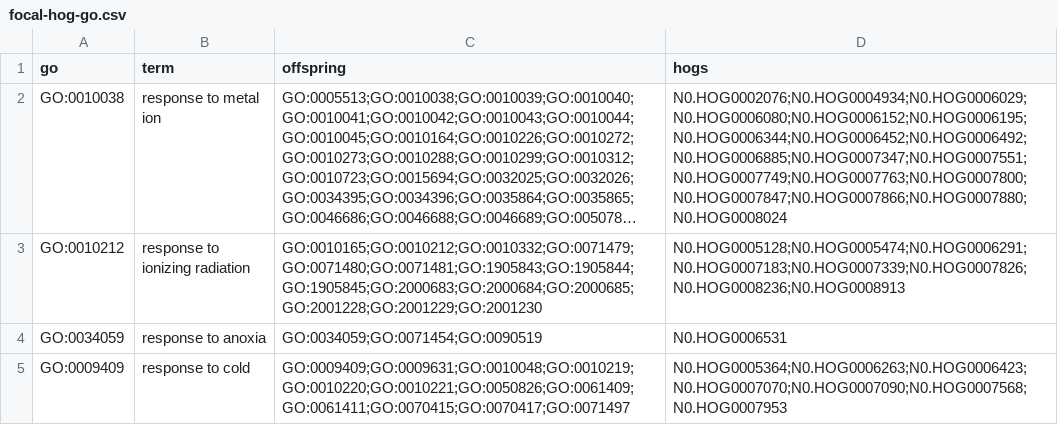
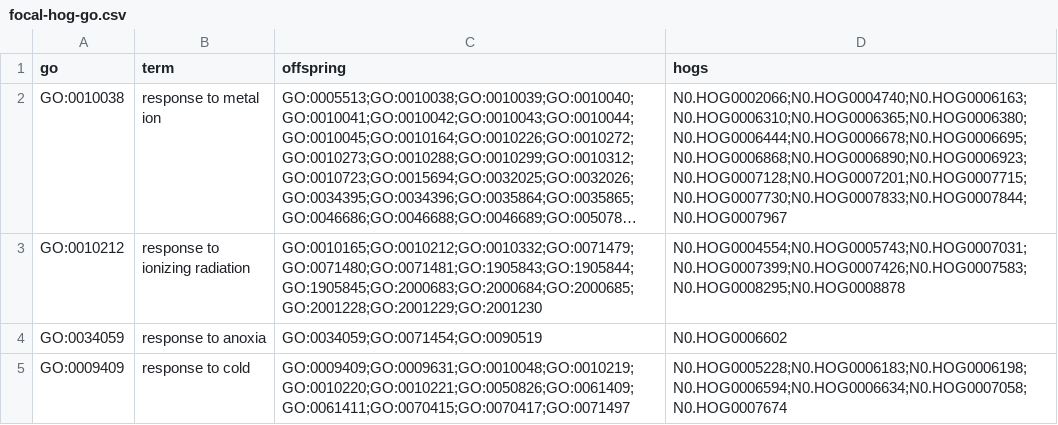
Before and after one commit to lucasnell/midgenomes, a CSV file: _data/hyphy/focal-hog-go.csv, drawn as a sheet; only a part is shown; long unchanged cells end in …; the diff covers the shown part only; the diff names each change by its address in the sheet, - before the commit and + after, or states it on an @@ line.

Commit message:
updated R scripts used for running cafe and hyphy

```diff
--- a/_data/hyphy/focal-hog-go.csv
+++ b/_data/hyphy/focal-hog-go.csv
-D2 (hogs): N0.HOG0002076;N0.HOG0004934;N0.HOG0006029;N0.HOG0006080;N0.HOG0006152;N0.HOG0006195;N0.HOG0006344;N0.HOG0006452;N0.HOG0006492;N0.HOG0006885;N0.HOG0007347;N0.HOG0007551;N0.HOG0007749;N0.HOG0007763;N0.HOG0007800;N0.HOG0007847;N0.HOG0007866;N0.HOG0007880;N0.HOG0008024
+D2 (hogs): N0.HOG0002066;N0.HOG0004740;N0.HOG0006163;N0.HOG0006310;N0.HOG0006365;N0.HOG0006380;N0.HOG0006444;N0.HOG0006678;N0.HOG0006695;N0.HOG0006868;N0.HOG0006890;N0.HOG0006923;N0.HOG0007128;N0.HOG0007201;N0.HOG0007715;N0.HOG0007730;N0.HOG0007833;N0.HOG0007844;N0.HOG0007967
-D3 (hogs): N0.HOG0005128;N0.HOG0005474;N0.HOG0006291;N0.HOG0007183;N0.HOG0007339;N0.HOG0007826;N0.HOG0008236;N0.HOG0008913
+D3 (hogs): N0.HOG0004554;N0.HOG0005743;N0.HOG0007031;N0.HOG0007399;N0.HOG0007426;N0.HOG0007583;N0.HOG0008295;N0.HOG0008878
-D4 (hogs): N0.HOG0006531
+D4 (hogs): N0.HOG0006602
-D5 (hogs): N0.HOG0005364;N0.HOG0006263;N0.HOG0006423;N0.HOG0007070;N0.HOG0007090;N0.HOG0007568;N0.HOG0007953
+D5 (hogs): N0.HOG0005228;N0.HOG0006183;N0.HOG0006198;N0.HOG0006594;N0.HOG0006634;N0.HOG0007058;N0.HOG0007674
```
Also changed, not shown: 4 edited cells elsewhere in this file, 6 other files.
